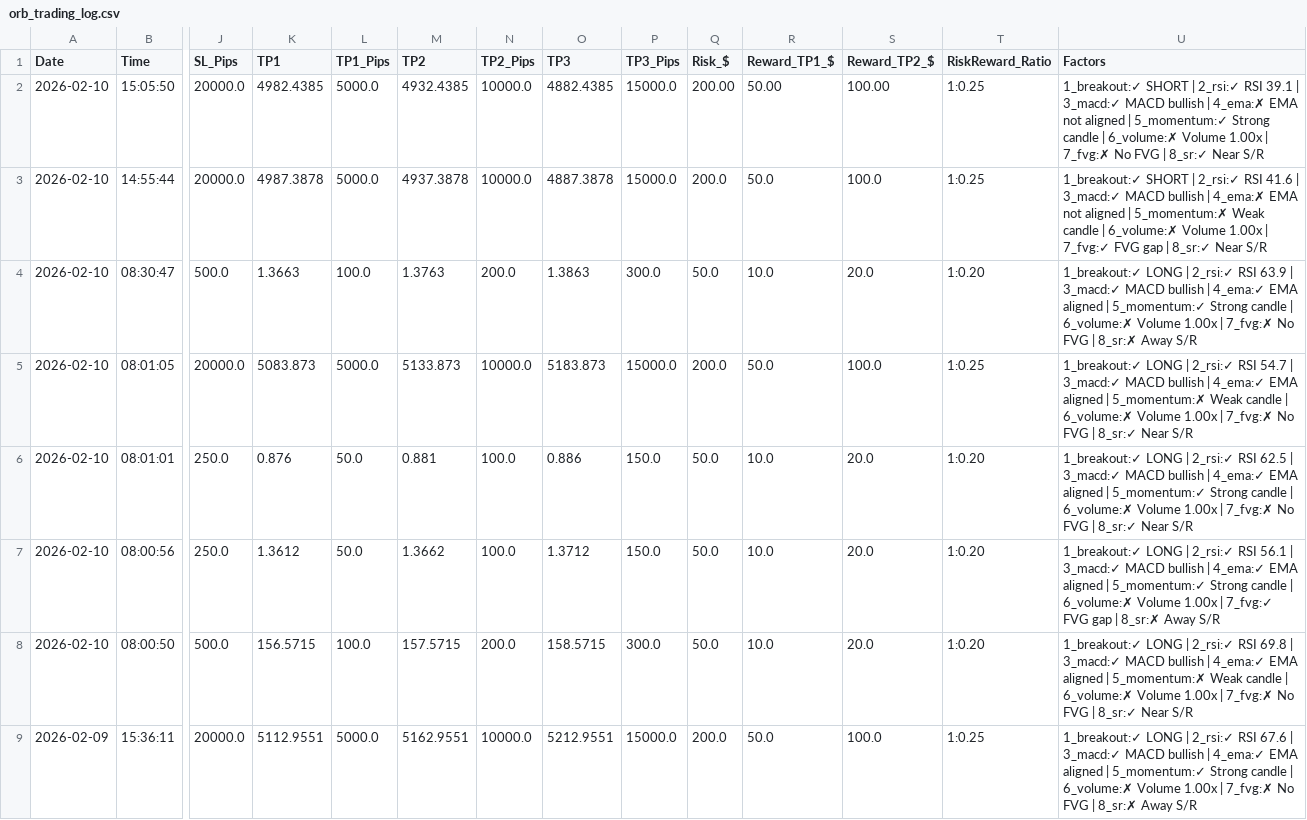
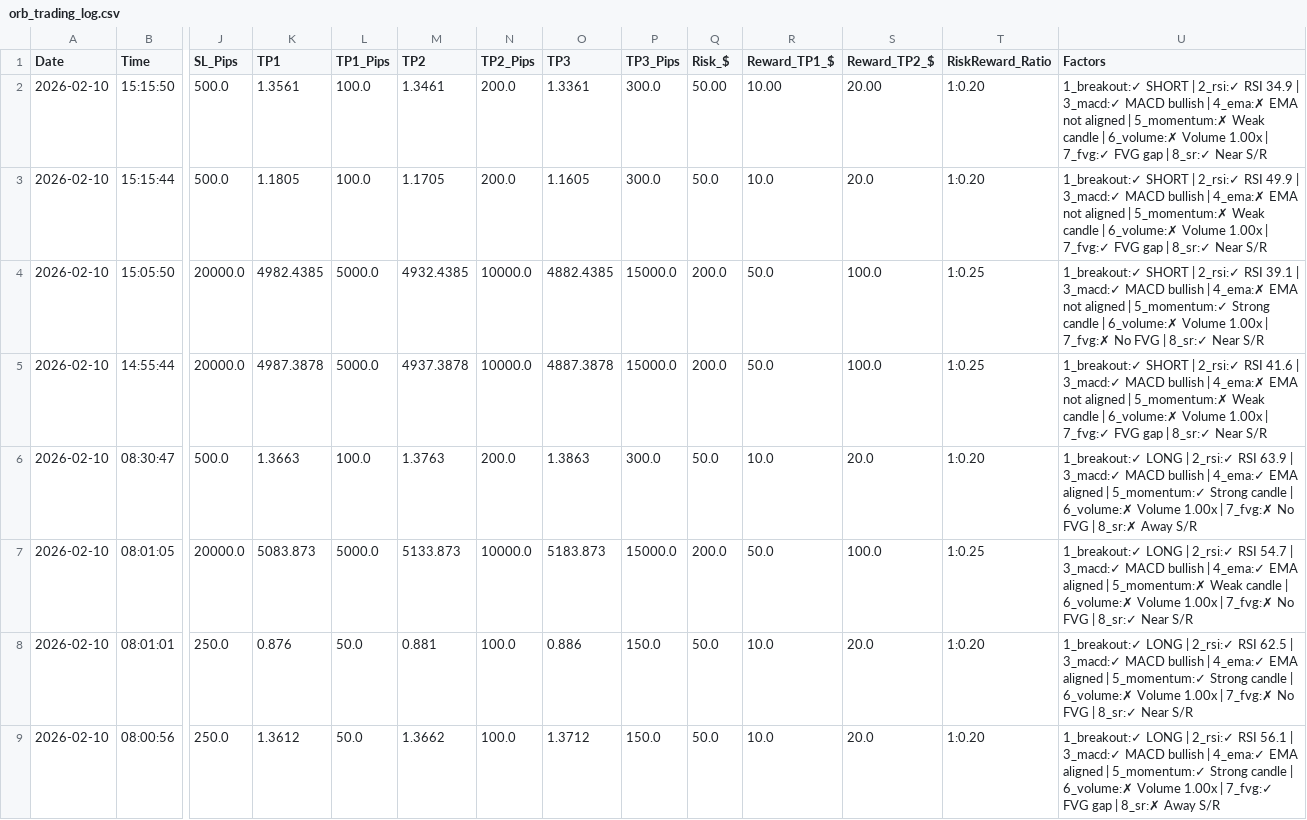
Before and after one commit to medohamed360312-hub/ORB-Trading-Strategy-Analyzer, a CSV file: trading_logs/orb_trading_log.csv, drawn as a sheet; only a part is shown, gaps mark what is left out; the shorter side is filled out with more unchanged rows; addresses are those after the commit; rows hold the shown columns only; the diff names each change by its address in the sheet, - before the commit and + after, or states it on an @@ line.

```diff
--- a/trading_logs/orb_trading_log.csv
+++ b/trading_logs/orb_trading_log.csv
+row 2: 2026-02-10 | 15:15:50 | 500.0 | 1.3561 | 100.0 | 1.3461 | 200.0 | 1.3361 | 300.0 | 50.00 | 10.00 | 20.00 | 1:0.20 | 1_breakout:✓ SHORT | 2_rsi:✓ RSI 34.9 | 3_macd:✓ MACD bullish | 4_ema:✗ EMA not aligned | 5_momentum:✗ Weak candle | 6_volume:✗ Volume 1.00x | 7_fvg:✓ FVG gap | 8_sr:✓ Near S/R
+row 3: 2026-02-10 | 15:15:44 | 500.0 | 1.1805 | 100.0 | 1.1705 | 200.0 | 1.1605 | 300.0 | 50.0 | 10.0 | 20.0 | 1:0.20 | 1_breakout:✓ SHORT | 2_rsi:✓ RSI 49.9 | 3_macd:✓ MACD bullish | 4_ema:✗ EMA not aligned | 5_momentum:✗ Weak candle | 6_volume:✗ Volume 1.00x | 7_fvg:✓ FVG gap | 8_sr:✓ Near S/R
-Q4 (Risk_$): 200.00
+Q4 (Risk_$): 200.0
-R4 (Reward_TP1_$): 50.00
+R4 (Reward_TP1_$): 50.0
-S4 (Reward_TP2_$): 100.00
+S4 (Reward_TP2_$): 100.0
```
